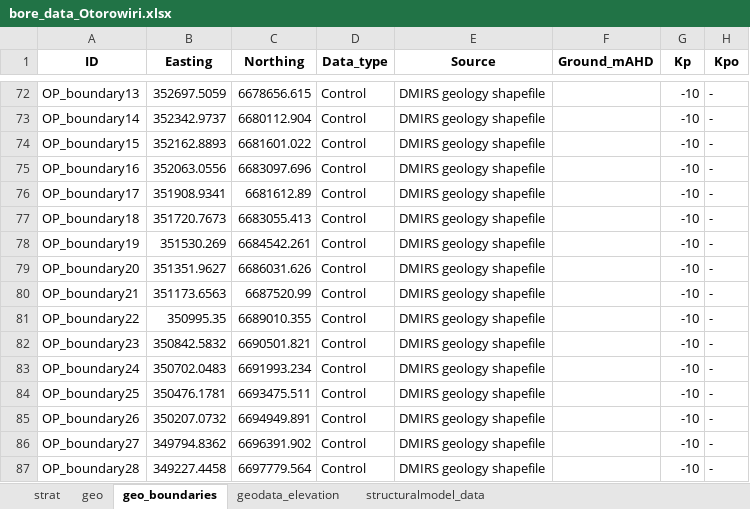
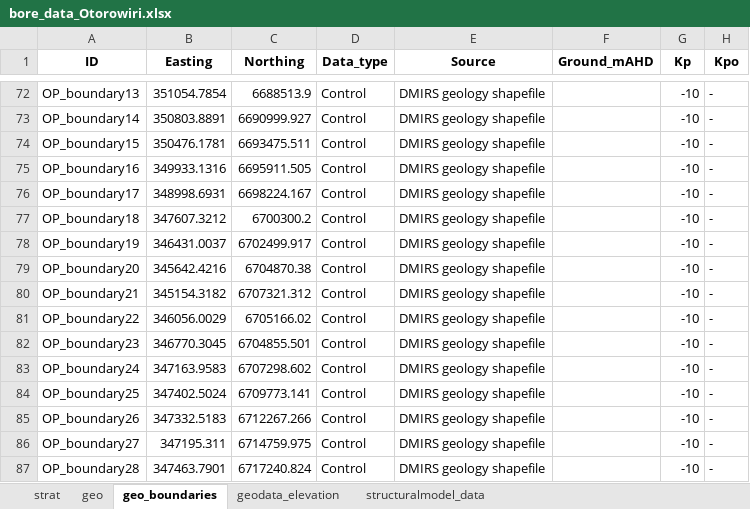
Before and after one commit to malvina-chmielarski/Otorowiri, an Excel workbook: Data/Data_geology/bore_data_Otorowiri.xlsx, sheet geo_boundaries, drawn as a sheet; only a part is shown, gaps mark what is left out; values as stored, in another font and other column widths than the file's, no borders; the diff covers the shown part only; the diff names each change by its address in the sheet, - before the commit and + after, or states it on an @@ line.

```diff
--- a/Data/Data_geology/bore_data_Otorowiri.xlsx (sheet geo_boundaries)
+++ b/Data/Data_geology/bore_data_Otorowiri.xlsx (sheet geo_boundaries)
-B72 (Easting): 352697.5059
+B72 (Easting): 351054.7854
-C72 (Northing): 6678656.615
+C72 (Northing): 6688513.9
-B73 (Easting): 352342.9737
+B73 (Easting): 350803.8891
-C73 (Northing): 6680112.904
+C73 (Northing): 6690999.927
-B74 (Easting): 352162.8893
+B74 (Easting): 350476.1781
-C74 (Northing): 6681601.022
+C74 (Northing): 6693475.511
-B75 (Easting): 352063.0556
+B75 (Easting): 349933.1316
-C75 (Northing): 6683097.696
+C75 (Northing): 6695911.505
-B76 (Easting): 351908.9341
+B76 (Easting): 348998.6931
-C76 (Northing): 6681612.89
+C76 (Northing): 6698224.167
-B77 (Easting): 351720.7673
+B77 (Easting): 347607.3212
-C77 (Northing): 6683055.413
+C77 (Northing): 6700300.2
-B78 (Easting): 351530.269
+B78 (Easting): 346431.0037
-C78 (Northing): 6684542.261
+C78 (Northing): 6702499.917
-B79 (Easting): 351351.9627
+B79 (Easting): 345642.4216
-C79 (Northing): 6686031.626
+C79 (Northing): 6704870.38
-B80 (Easting): 351173.6563
+B80 (Easting): 345154.3182
-C80 (Northing): 6687520.99
+C80 (Northing): 6707321.312
-B81 (Easting): 350995.35
+B81 (Easting): 346056.0029
-C81 (Northing): 6689010.355
+C81 (Northing): 6705166.02
-B82 (Easting): 350842.5832
+B82 (Easting): 346770.3045
-C82 (Northing): 6690501.821
+C82 (Northing): 6704855.501
-B83 (Easting): 350702.0483
+B83 (Easting): 347163.9583
-C83 (Northing): 6691993.234
+C83 (Northing): 6707298.602
-B84 (Easting): 350476.1781
+B84 (Easting): 347402.5024
-C84 (Northing): 6693475.511
+C84 (Northing): 6709773.141
-B85 (Easting): 350207.0732
+B85 (Easting): 347332.5183
-C85 (Northing): 6694949.891
+C85 (Northing): 6712267.266
-B86 (Easting): 349794.8362
+B86 (Easting): 347195.311
-C86 (Northing): 6696391.902
+C86 (Northing): 6714759.975
-B87 (Easting): 349227.4458
+B87 (Easting): 347463.7901
-C87 (Northing): 6697779.564
+C87 (Northing): 6717240.824
```
Also changed, not shown: other rows of this sheet, sheet structuralmodel_data, sheet geodata_elevation, sheet geo, sheet strat, 3 other files.
